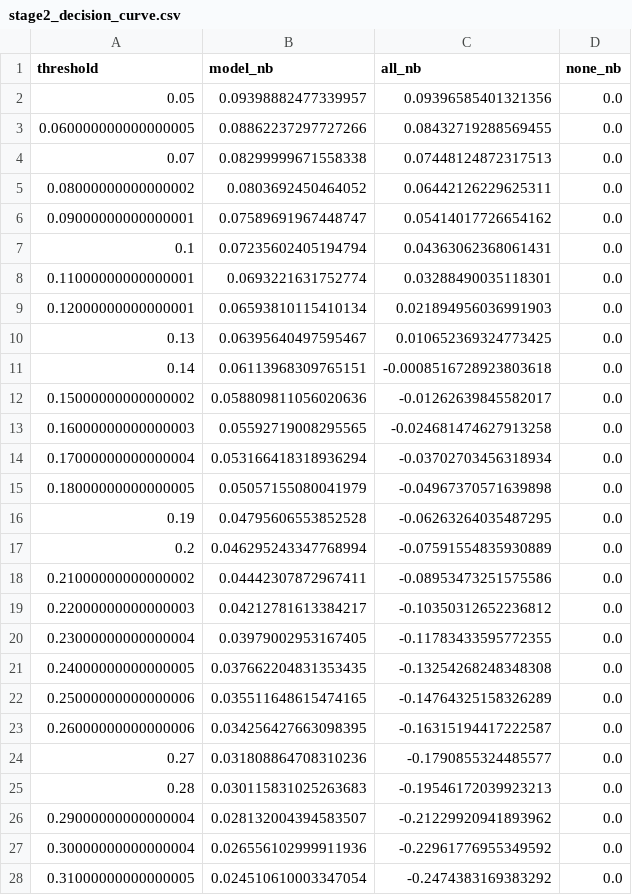
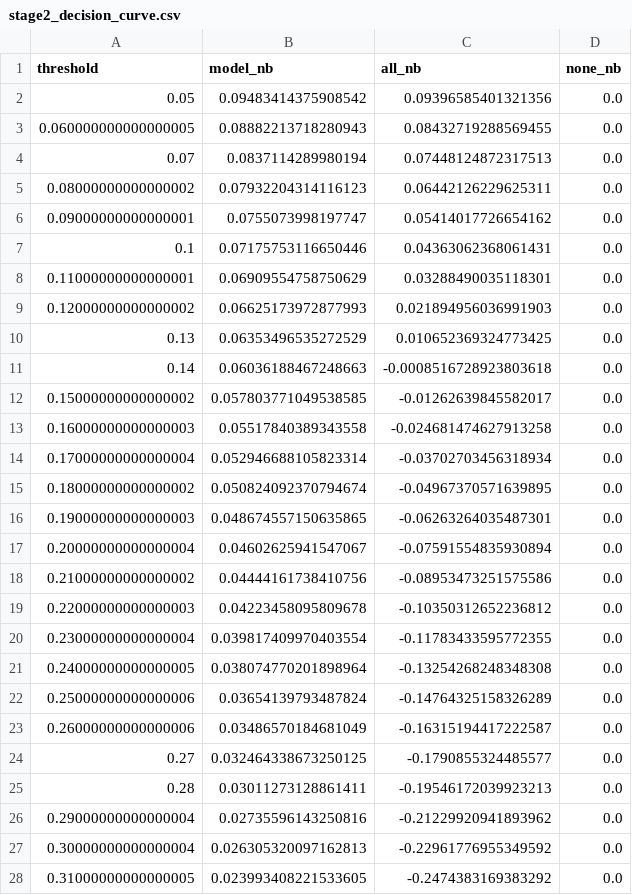
Before and after one commit to ajitbubu/sdoh_ckd_pred, a CSV file: ckd_pipeline/outputs/stage2_decision_curve.csv, drawn as a sheet; only a part is shown; the diff covers the shown part only.

```diff
--- a/ckd_pipeline/outputs/stage2_decision_curve.csv
+++ b/ckd_pipeline/outputs/stage2_decision_curve.csv
@@ -1,28 +1,28 @@
 threshold,model_nb,all_nb,none_nb
-0.05,0.09398882477339957,0.09396585401321356,0.0
-0.060000000000000005,0.08862237297727266,0.08432719288569455,0.0
-0.07,0.08299999671558338,0.07448124872317513,0.0
-0.08000000000000002,0.0803692450464052,0.06442126229625311,0.0
-0.09000000000000001,0.07589691967448747,0.05414017726654162,0.0
-0.1,0.07235602405194794,0.04363062368061431,0.0
-0.11000000000000001,0.0693221631752774,0.03288490035118301,0.0
-0.12000000000000001,0.06593810115410134,0.021894956036991903,0.0
-0.13,0.06395640497595467,0.010652369324773425,0.0
-0.14,0.06113968309765151,-0.0008516728923803618,0.0
-0.15000000000000002,0.058809811056020636,-0.01262639845582017,0.0
-0.16000000000000003,0.05592719008295565,-0.024681474627913258,0.0
-0.17000000000000004,0.053166418318936294,-0.03702703456318934,0.0
-0.18000000000000005,0.05057155080041979,-0.04967370571639898,0.0
-0.19,0.04795606553852528,-0.06263264035487295,0.0
-0.2,0.046295243347768994,-0.07591554835930889,0.0
-0.21000000000000002,0.04442307872967411,-0.08953473251575586,0.0
-0.22000000000000003,0.04212781613384217,-0.10350312652236812,0.0
-0.23000000000000004,0.03979002953167405,-0.11783433595772355,0.0
-0.24000000000000005,0.037662204831353435,-0.13254268248348308,0.0
-0.25000000000000006,0.035511648615474165,-0.14764325158326289,0.0
-0.26000000000000006,0.034256427663098395,-0.16315194417222587,0.0
-0.27,0.031808864708310236,-0.1790855324485577,0.0
-0.28,0.030115831025263683,-0.19546172039923213,0.0
-0.29000000000000004,0.028132004394583507,-0.21229920941893962,0.0
-0.30000000000000004,0.026556102999911936,-0.22961776955349592,0.0
-0.31000000000000005,0.024510610003347054,-0.2474383169383292,0.0
+0.05,0.09483414375908542,0.09396585401321356,0.0
+0.060000000000000005,0.08882213718280943,0.08432719288569455,0.0
+0.07,0.0837114289980194,0.07448124872317513,0.0
+0.08000000000000002,0.07932204314116123,0.06442126229625311,0.0
+0.09000000000000001,0.0755073998197747,0.05414017726654162,0.0
+0.1,0.07175753116650446,0.04363062368061431,0.0
+0.11000000000000001,0.06909554758750629,0.03288490035118301,0.0
+0.12000000000000002,0.06625173972877993,0.021894956036991903,0.0
+0.13,0.06353496535272529,0.010652369324773425,0.0
+0.14,0.06036188467248663,-0.0008516728923803618,0.0
+0.15000000000000002,0.057803771049538585,-0.01262639845582017,0.0
+0.16000000000000003,0.05517840389343558,-0.024681474627913258,0.0
+0.17000000000000004,0.052946688105823314,-0.03702703456318934,0.0
+0.18000000000000002,0.050824092370794674,-0.04967370571639895,0.0
+0.19000000000000003,0.048674557150635865,-0.06263264035487301,0.0
+0.20000000000000004,0.04602625941547067,-0.07591554835930894,0.0
+0.21000000000000002,0.04444161738410756,-0.08953473251575586,0.0
+0.22000000000000003,0.04223458095809678,-0.10350312652236812,0.0
+0.23000000000000004,0.039817409970403554,-0.11783433595772355,0.0
+0.24000000000000005,0.038074770201898964,-0.13254268248348308,0.0
+0.25000000000000006,0.03654139793487824,-0.14764325158326289,0.0
+0.26000000000000006,0.03486570184681049,-0.16315194417222587,0.0
+0.27,0.032464338673250125,-0.1790855324485577,0.0
+0.28,0.03011273128861411,-0.19546172039923213,0.0
+0.29000000000000004,0.02735596143250816,-0.21229920941893962,0.0
+0.30000000000000004,0.026305320097162813,-0.22961776955349592,0.0
+0.31000000000000005,0.023993408221533605,-0.2474383169383292,0.0
```
Also changed, not shown: 3 added rows, 3 removed rows and 6 edited cells elsewhere in this file, ckd_pipeline/outputs/stage2_calibration_deciles.csv, ckd_pipeline/outputs/stage2_subgroup_auroc.csv, 39 other files.
